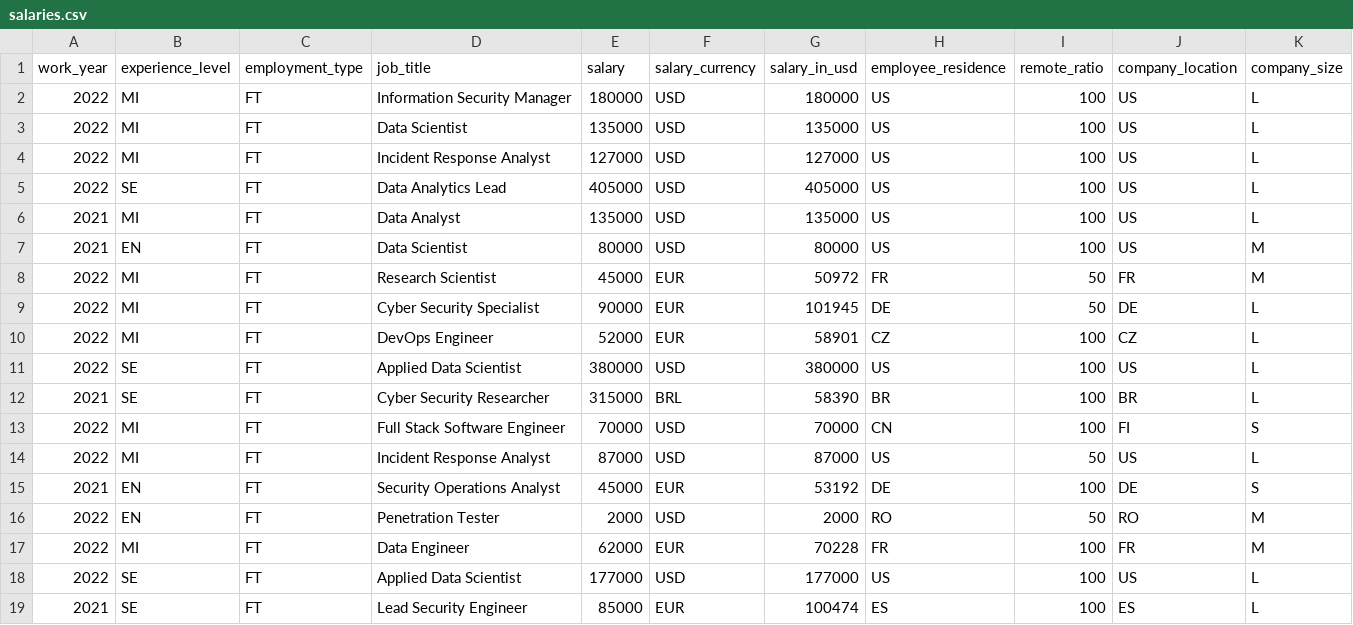
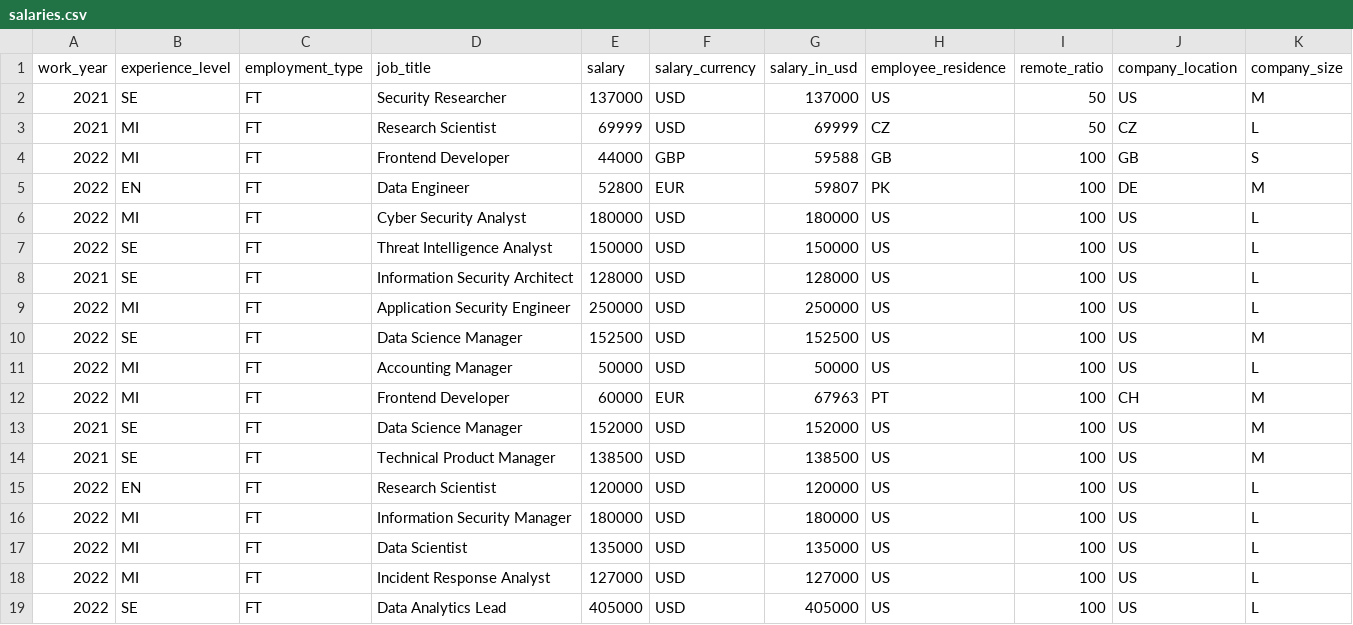
Before and after one commit to foorilla/freshremote-work-salaries, a CSV file: salaries.csv, drawn as a sheet; only a part is shown; the shorter side is filled out with more unchanged rows.

Commit message:
Update salaries data.

```diff
--- a/salaries.csv
+++ b/salaries.csv
@@ -1,2 +1,16 @@
 work_year,experience_level,employment_type,job_title,salary,salary_currency,salary_in_usd,employee_residence,remote_ratio,company_location,company_size
+2021,SE,FT,Security Researcher,137000,USD,137000,US,50,US,M
+2021,MI,FT,Research Scientist,69999,USD,69999,CZ,50,CZ,L
+2022,MI,FT,Frontend Developer,44000,GBP,59588,GB,100,GB,S
+2022,EN,FT,Data Engineer,52800,EUR,59807,PK,100,DE,M
+2022,MI,FT,Cyber Security Analyst,180000,USD,180000,US,100,US,L
+2022,SE,FT,Threat Intelligence Analyst,150000,USD,150000,US,100,US,L
+2021,SE,FT,Information Security Architect,128000,USD,128000,US,100,US,L
+2022,MI,FT,Application Security Engineer,250000,USD,250000,US,100,US,L
+2022,SE,FT,Data Science Manager,152500,USD,152500,US,100,US,M
+2022,MI,FT,Accounting Manager,50000,USD,50000,US,100,US,L
+2022,MI,FT,Frontend Developer,60000,EUR,67963,PT,100,CH,M
+2021,SE,FT,Data Science Manager,152000,USD,152000,US,100,US,M
+2021,SE,FT,Technical Product Manager,138500,USD,138500,US,100,US,M
+2022,EN,FT,Research Scientist,120000,USD,120000,US,100,US,L
 2022,MI,FT,Information Security Manager,180000,USD,180000,US,100,US,L
```
Also changed, not shown: 1 other file.
